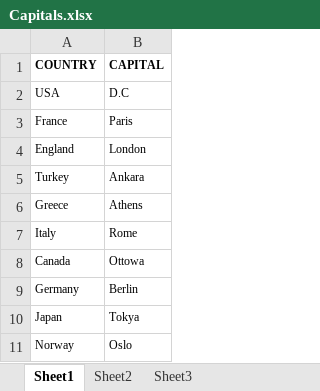
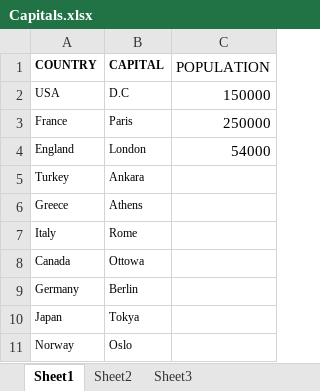
Before and after one commit to constel786/MySelenium, an Excel workbook: resources/Capitals.xlsx, sheet Sheet1, drawn as a sheet; values as stored, in another font and other column widths than the file's, no borders; charts and pictures not drawn; the diff names each change by its address in the sheet, - before the commit and + after, or states it on an @@ line.

```diff
--- a/resources/Capitals.xlsx (sheet Sheet1)
+++ b/resources/Capitals.xlsx (sheet Sheet1)
+column C (POPULATION), rows 2-4: 150000 | 250000 | 54000
```
Also changed, not shown: charts or pictures, 2 other files.
